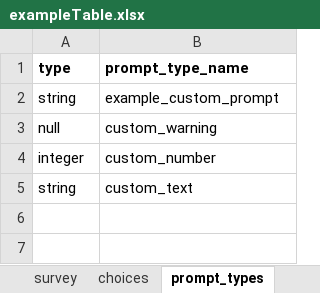
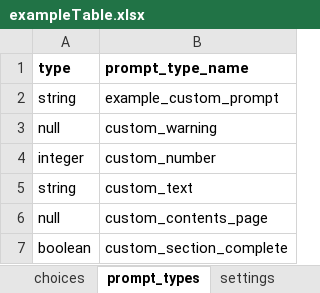
Before and after one commit to PRECISE-DYAD/cwbc-odk-demo, an Excel workbook: forms/tables/exampleTable/forms/exampleTable/exampleTable.xlsx, sheet prompt_types, drawn as a sheet; values as stored, in another font and other column widths than the file's, no borders; the diff names each change by its address in the sheet, - before the commit and + after, or states it on an @@ line.

Commit message:
add custom contents page and section completion tracking

```diff
--- a/forms/tables/exampleTable/forms/exampleTable/exampleTable.xlsx (sheet prompt_types)
+++ b/forms/tables/exampleTable/forms/exampleTable/exampleTable.xlsx (sheet prompt_types)
+row 6: null | custom_contents_page
+row 7: boolean | custom_section_complete
```
Also changed, not shown: sheet survey, sheet choices, other sheet tabs, 2 other files.
